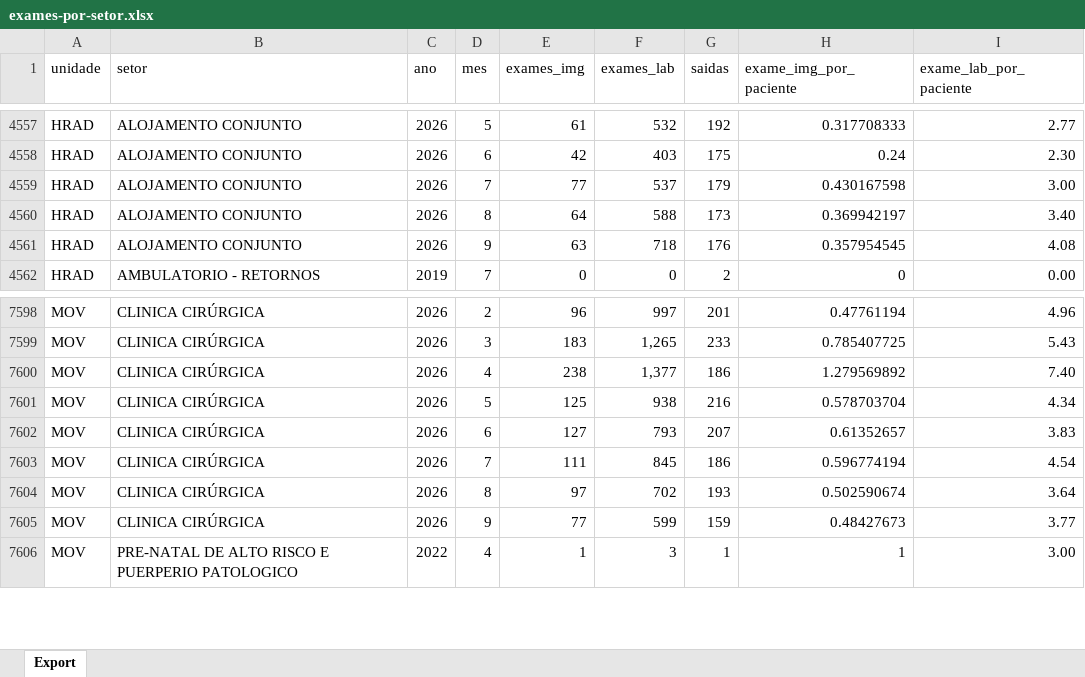
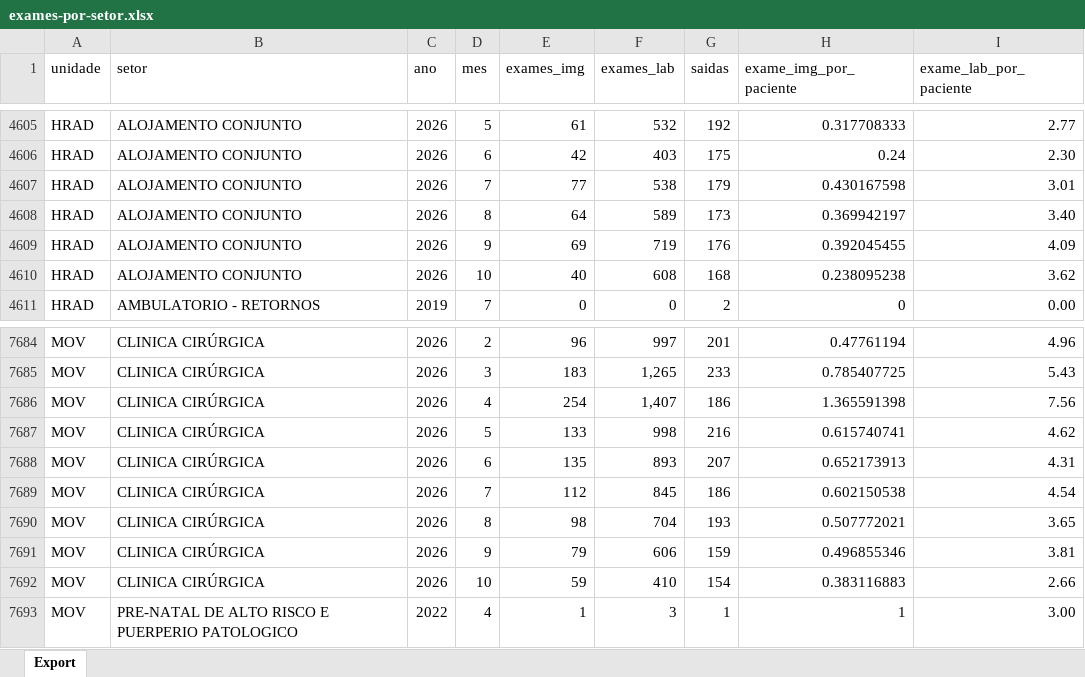
Before and after one commit to transparencia-mg/fhemig-exames-setorizados, an Excel workbook: upload/exames-por-setor.xlsx, sheet Export, drawn as a sheet; only a part is shown, gaps mark what is left out; values as stored, in another font and other column widths than the file's, no borders; addresses are those after the commit; the diff covers the shown part only; the diff names each change by its address in the sheet, - before the commit and + after, or states it on an @@ line.

```diff
--- a/upload/exames-por-setor.xlsx (sheet Export)
+++ b/upload/exames-por-setor.xlsx (sheet Export)
-F4607 (exames_lab): 537
+F4607 (exames_lab): 538
-I4607 (exame_lab_por_paciente): 3.00
+I4607 (exame_lab_por_paciente): 3.01
-F4608 (exames_lab): 588
+F4608 (exames_lab): 589
-E4609 (exames_img): 63
+E4609 (exames_img): 69
-F4609 (exames_lab): 718
+F4609 (exames_lab): 719
-H4609 (exame_img_por_paciente): 0.357954545
+H4609 (exame_img_por_paciente): 0.392045455
-I4609 (exame_lab_por_paciente): 4.08
+I4609 (exame_lab_por_paciente): 4.09
+row 4610: HRAD | ALOJAMENTO CONJUNTO | 2026 | 10 | 40 | 608 | 168 | 0.238095238 | 3.62
-E7686 (exames_img): 238
+E7686 (exames_img): 254
-F7686 (exames_lab): 1,377
+F7686 (exames_lab): 1,407
-H7686 (exame_img_por_paciente): 1.279569892
+H7686 (exame_img_por_paciente): 1.365591398
-I7686 (exame_lab_por_paciente): 7.40
+I7686 (exame_lab_por_paciente): 7.56
-E7687 (exames_img): 125
+E7687 (exames_img): 133
-F7687 (exames_lab): 938
+F7687 (exames_lab): 998
-H7687 (exame_img_por_paciente): 0.578703704
+H7687 (exame_img_por_paciente): 0.615740741
-I7687 (exame_lab_por_paciente): 4.34
+I7687 (exame_lab_por_paciente): 4.62
-E7688 (exames_img): 127
+E7688 (exames_img): 135
-F7688 (exames_lab): 793
+F7688 (exames_lab): 893
-H7688 (exame_img_por_paciente): 0.61352657
+H7688 (exame_img_por_paciente): 0.652173913
-I7688 (exame_lab_por_paciente): 3.83
+I7688 (exame_lab_por_paciente): 4.31
-E7689 (exames_img): 111
+E7689 (exames_img): 112
-H7689 (exame_img_por_paciente): 0.596774194
+H7689 (exame_img_por_paciente): 0.602150538
-E7690 (exames_img): 97
+E7690 (exames_img): 98
-F7690 (exames_lab): 702
+F7690 (exames_lab): 704
-H7690 (exame_img_por_paciente): 0.502590674
+H7690 (exame_img_por_paciente): 0.507772021
-I7690 (exame_lab_por_paciente): 3.64
+I7690 (exame_lab_por_paciente): 3.65
-E7691 (exames_img): 77
+E7691 (exames_img): 79
-F7691 (exames_lab): 599
+F7691 (exames_lab): 606
-H7691 (exame_img_por_paciente): 0.48427673
+H7691 (exame_img_por_paciente): 0.496855346
-I7691 (exame_lab_por_paciente): 3.77
+I7691 (exame_lab_por_paciente): 3.81
+row 7692: MOV | CLINICA CIRÚRGICA | 2026 | 10 | 59 | 410 | 154 | 0.383116883 | 2.66
```
Also changed, not shown: 90 added rows and 331 edited cells elsewhere in this sheet.
